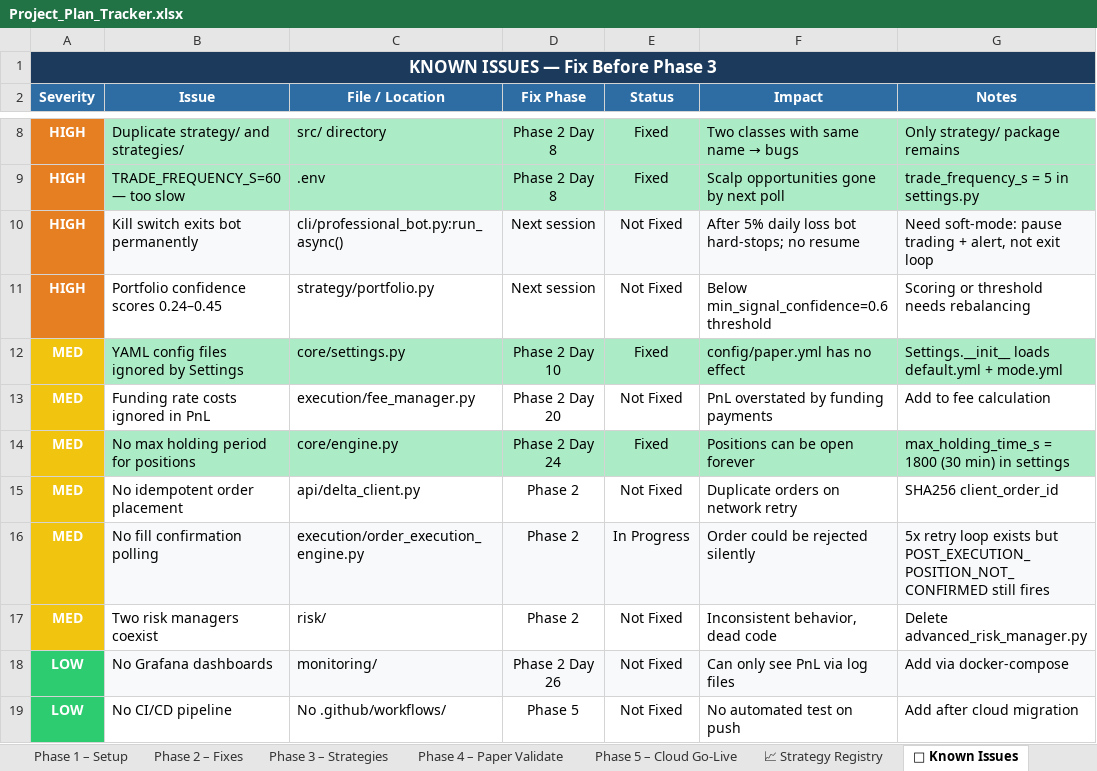
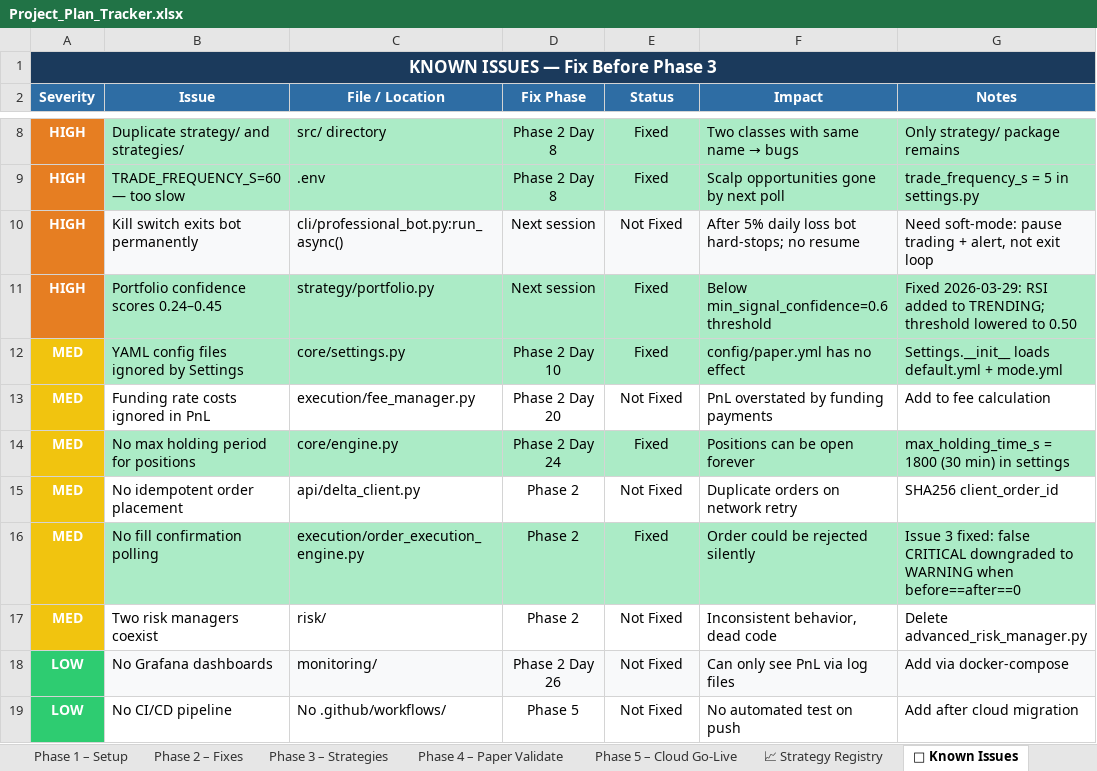
Before and after one commit to vinugani/Trading_Algo, an Excel workbook: docs/Project_Plan_Tracker.xlsx, sheet 🐛 Known Issues, drawn as a sheet; only a part is shown, gaps mark what is left out; values as stored, in another font and other column widths than the file's, no borders; the diff names each change by its address in the sheet, - before the commit and + after, or states it on an @@ line.

```diff
--- a/docs/Project_Plan_Tracker.xlsx (sheet 🐛 Known Issues)
+++ b/docs/Project_Plan_Tracker.xlsx (sheet 🐛 Known Issues)
-B11:G11 fill: none
+B11:G11 fill: #ABEBC6
-E11 (Status): Not Fixed
+E11 (Status): Fixed
-G11 (Notes): Scoring or threshold needs rebalancing
+G11 (Notes): Fixed 2026-03-29: RSI added to TRENDING; threshold lowered to 0.50
-B16:G16 fill: #F8F9FA
+B16:G16 fill: #ABEBC6
-E16 (Status): In Progress
+E16 (Status): Fixed
-G16 (Notes): 5x retry loop exists but POST_EXECUTION_POSITION_NOT_CONFIRMED still fires
+G16 (Notes): Issue 3 fixed: false CRITICAL downgraded to WARNING when before==after==0
```
Also changed, not shown: sheet Phase 2 – Fixes, sheet 📊 Dashboard, 10 other files.
